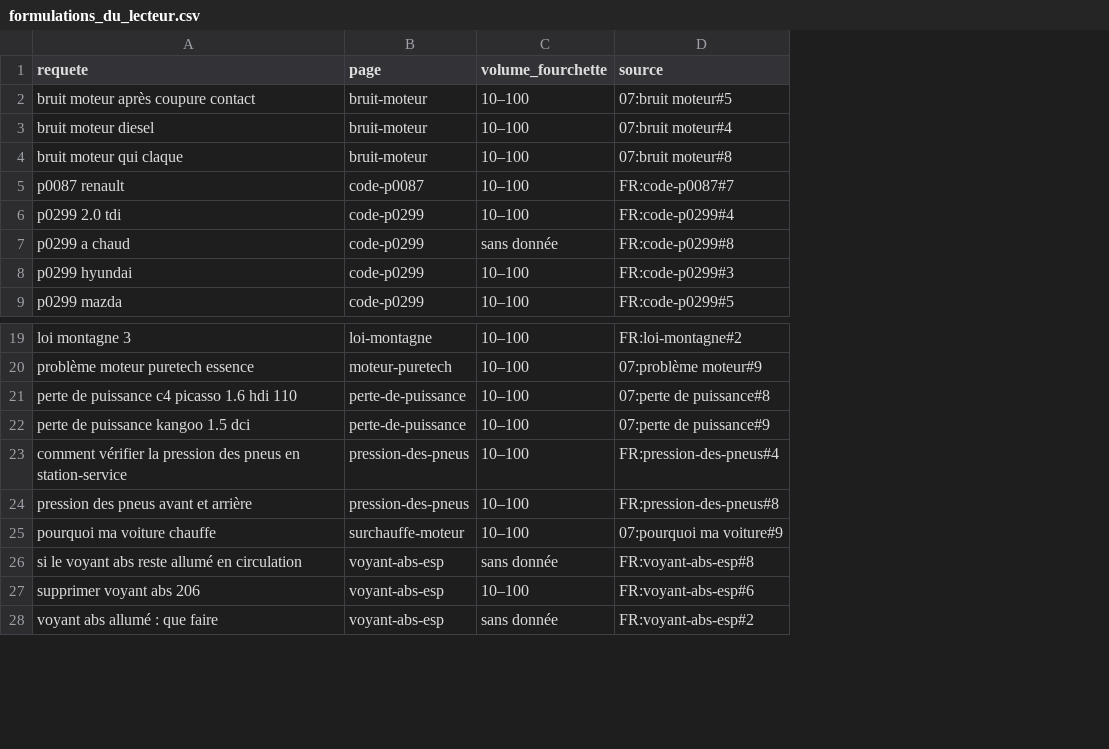
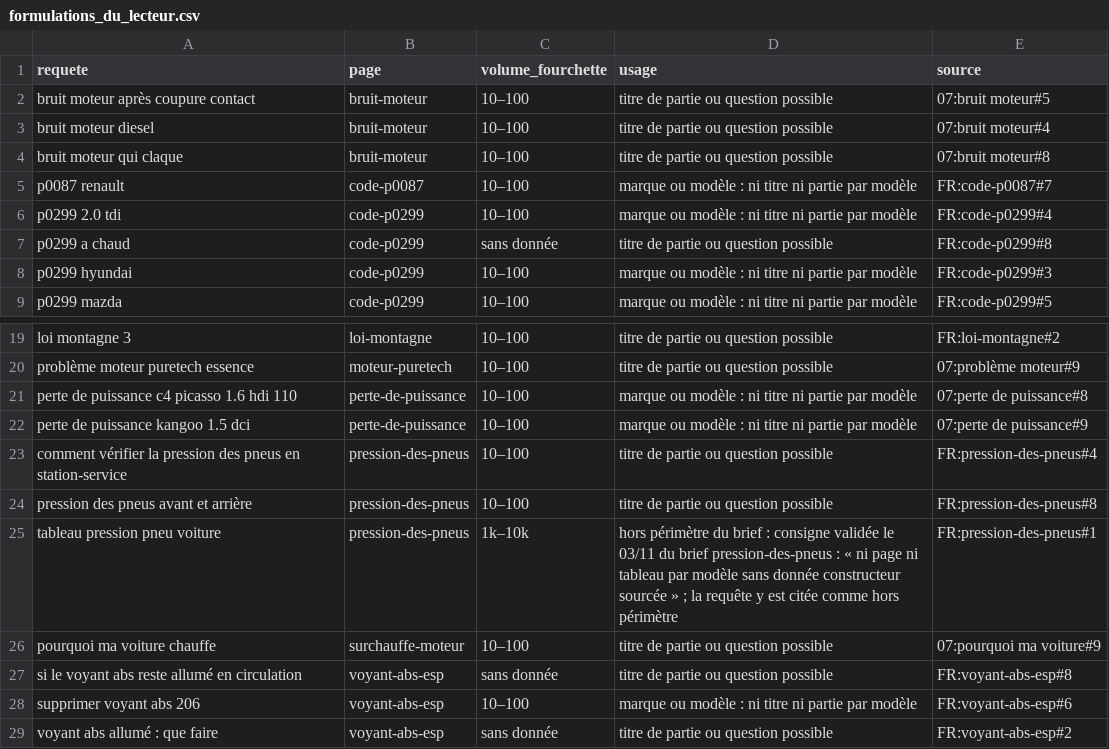
Before and after one commit to houssem-jeddou/decodauto, a CSV file: travaux/etape-8/requetes-absentes/propose/formulations_du_lecteur.csv, drawn as a sheet; only a part is shown, gaps mark what is left out; the diff names each change by its address in the sheet, - before the commit and + after, or states it on an @@ line.

```diff
--- a/travaux/etape-8/requetes-absentes/propose/formulations_du_lecteur.csv
+++ b/travaux/etape-8/requetes-absentes/propose/formulations_du_lecteur.csv
+column D (usage), rows 2-9: titre de partie ou question possible | titre de partie ou question possible | titre de partie ou question possible | marque ou modèle : ni titre ni partie par modèle | marque ou modèle : ni titre ni partie par modèle | titre de partie ou question possible | marque ou modèle : ni titre ni partie par modèle | marque ou modèle : ni titre ni partie par modèle; rows 19-24: titre de partie ou question possible | titre de partie ou question possible | marque ou modèle : ni titre ni partie par modèle | marque ou modèle : ni titre ni partie par modèle | titre de partie ou question possible | titre de partie ou question possible; rows 26-29: titre de partie ou question possible | titre de partie ou question possible | marque ou modèle : ni titre ni partie par modèle | titre de partie ou question possible
+row 25: tableau pression pneu voiture | pression-des-pneus | 1k–10k | hors périmètre du brief : consigne validée le 03/11 du brief pression-des-pneus : « ni page ni tableau par modèle sans donnée constructeur sourcée » ; la requête y est citée comme hors périmètre | FR:pression-des-pneus#1
```
Also changed, not shown: travaux/etape-8/requetes-absentes/propose/05_mots_cles_perimetre_v3.csv, travaux/etape-8/requetes-absentes/propose/06_base_mots_cles_complete_v2.csv, 8 other files.
